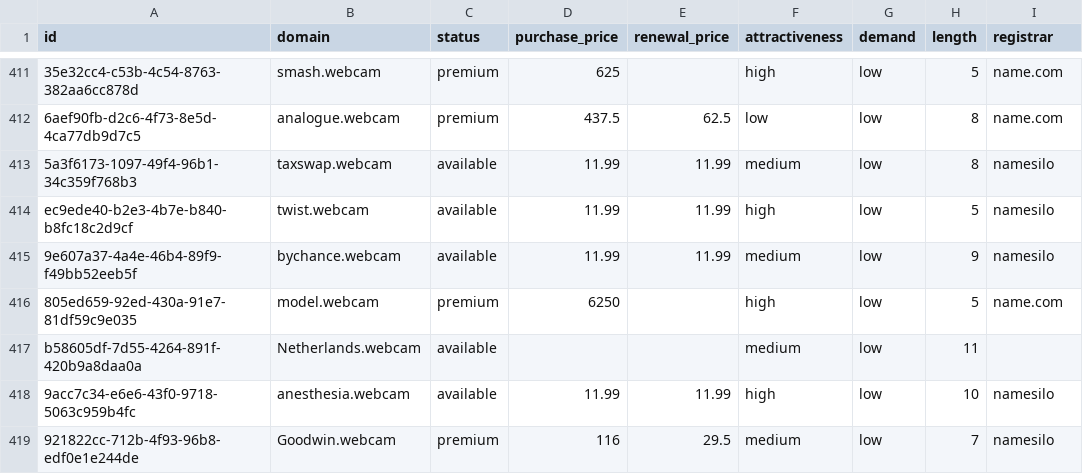
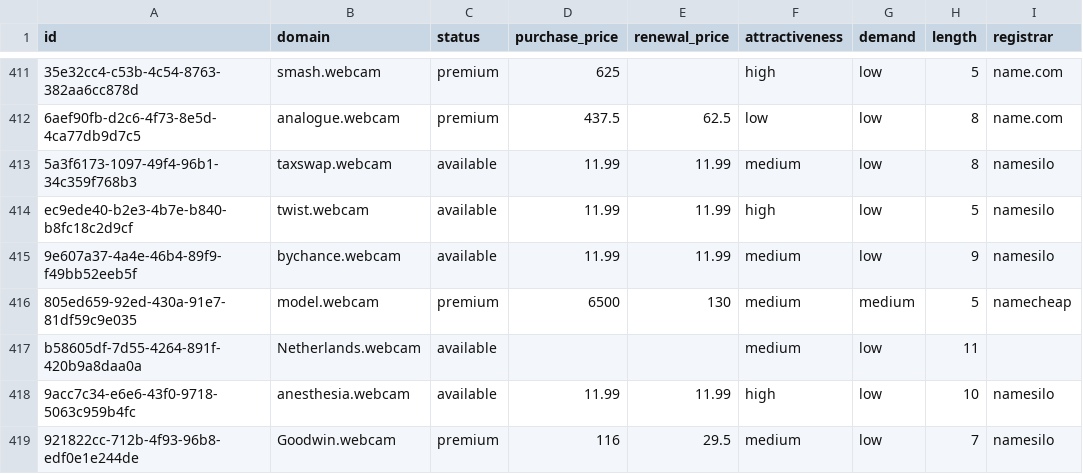
Before and after one commit to UniqueDomains/webcam-oneword-domains, a CSV file: webcam.csv, drawn as a sheet; only a part is shown, gaps mark what is left out; the diff names each change by its address in the sheet, - before the commit and + after, or states it on an @@ line.

Commit message:
Domains update

```diff
--- a/webcam.csv
+++ b/webcam.csv
-D416 (purchase_price): 6250
+D416 (purchase_price): 6500
-E416 (renewal_price): (empty)
+E416 (renewal_price): 130
-F416 (attractiveness): high
+F416 (attractiveness): medium
-G416 (demand): low
+G416 (demand): medium
-I416 (registrar): name.com
+I416 (registrar): namecheap
```
Also changed, not shown: 4 other files.
